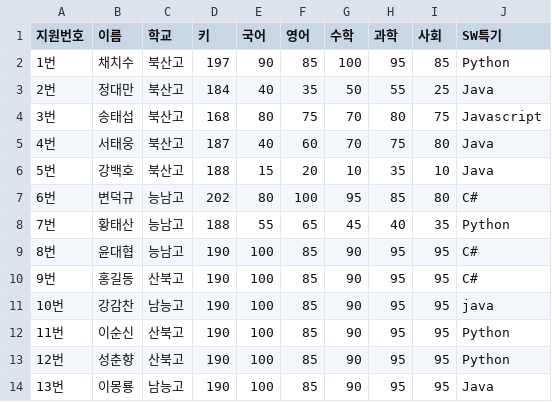
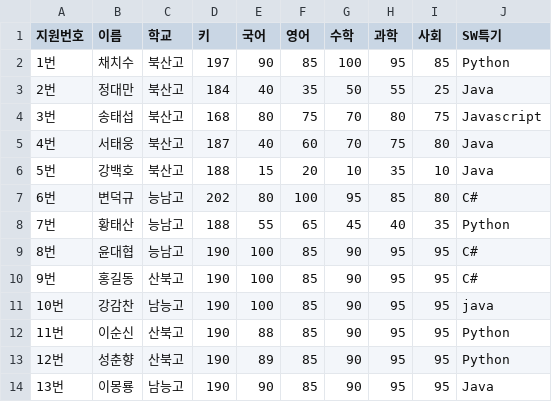
Before and after one commit to Jeongchani/AI_python, a CSV file: 04.데이터시각화/data/score.csv, drawn as a sheet.

```diff
--- a/04.데이터시각화/data/score.csv
+++ b/04.데이터시각화/data/score.csv
@@ -11,4 +11,4 @@
 10번,강감찬,남능고,190,100,85,90,95,95,java
-11번,이순신,산북고,190,100,85,90,95,95,Python
-12번,성춘향,산북고,190,100,85,90,95,95,Python
-13번,이몽룡,남능고,190,100,85,90,95,95,Java
+11번,이순신,산북고,190,88,85,90,95,95,Python
+12번,성춘향,산북고,190,89,85,90,95,95,Python
+13번,이몽룡,남능고,190,90,85,90,95,95,Java
```
Also changed, not shown: 3 other files.
